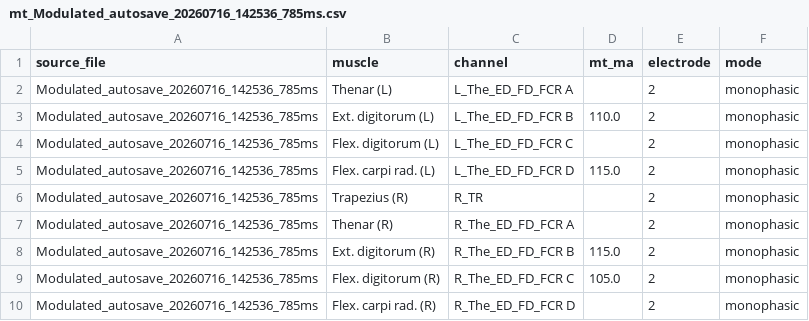
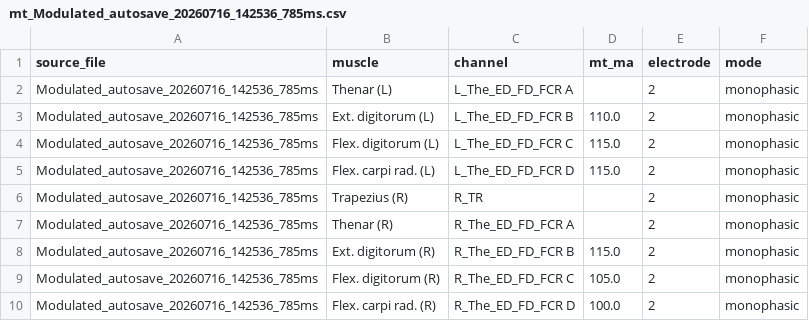
Before and after one commit to natmtc/CHUV-data-stim, a CSV file: results/P04_2026-07-16_tendon_vibration/mt_Modulated_autosave_20260716_142536_785ms.csv, drawn as a sheet.

```diff
--- a/results/P04_2026-07-16_tendon_vibration/mt_Modulated_autosave_20260716_142536_785ms.csv
+++ b/results/P04_2026-07-16_tendon_vibration/mt_Modulated_autosave_20260716_142536_785ms.csv
@@ -3,3 +3,3 @@ Modulated_autosave_20260716_142536_785ms,Thenar (L),L_The_ED_FD_FCR A,,2,monopha
 Modulated_autosave_20260716_142536_785ms,Ext. digitorum (L),L_The_ED_FD_FCR B,110.0,2,monophasic
-Modulated_autosave_20260716_142536_785ms,Flex. digitorum (L),L_The_ED_FD_FCR C,,2,monophasic
+Modulated_autosave_20260716_142536_785ms,Flex. digitorum (L),L_The_ED_FD_FCR C,115.0,2,monophasic
 Modulated_autosave_20260716_142536_785ms,Flex. carpi rad. (L),L_The_ED_FD_FCR D,115.0,2,monophasic
@@ -9,2 +9,2 @@ Modulated_autosave_20260716_142536_785ms,Ext. digitorum (R),R_The_ED_FD_FCR B,11
 Modulated_autosave_20260716_142536_785ms,Flex. digitorum (R),R_The_ED_FD_FCR C,105.0,2,monophasic
-Modulated_autosave_20260716_142536_785ms,Flex. carpi rad. (R),R_The_ED_FD_FCR D,,2,monophasic
+Modulated_autosave_20260716_142536_785ms,Flex. carpi rad. (R),R_The_ED_FD_FCR D,100.0,2,monophasic
```
Also changed, not shown: results/NTA_2026-07-24_polarity_lidocaine/mt_Burst_autosave_20260724_102443_670ms.csv, results/NTA_2026-07-24_polarity_lidocaine/mt_Modulated_autosave_20260724_114332_473ms.csv, 22 other files.
